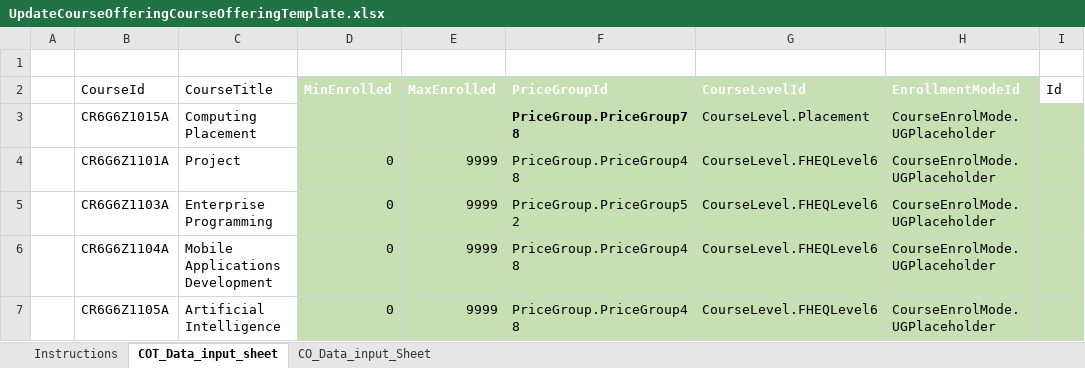
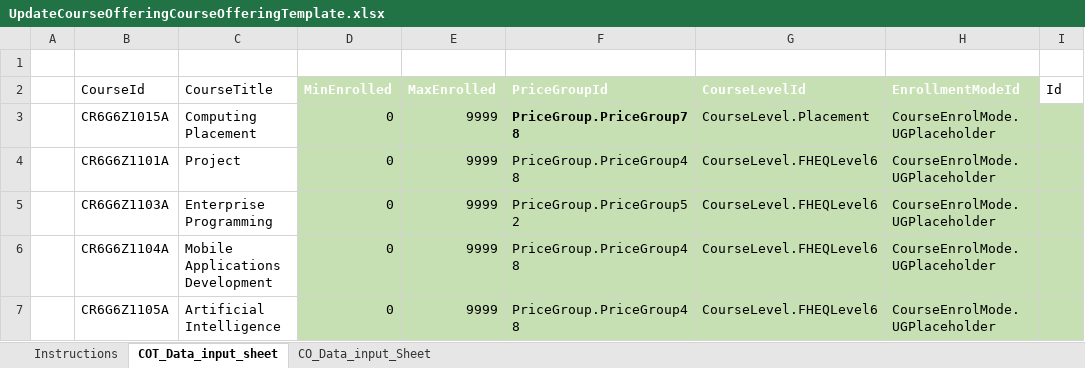
Before and after one commit to venkatrangala/ExcelUpload, an Excel workbook: UpdateCourseOfferingCourseOfferingTemplate.xlsx, sheet COT_Data_input_sheet, drawn as a sheet; only a part is shown; values as stored, in another font and other column widths than the file's, no borders; table styles not drawn; the diff names each change by its address in the sheet, - before the commit and + after, or states it on an @@ line.

Commit message:
Excel tweaks

```diff
--- a/UpdateCourseOfferingCourseOfferingTemplate.xlsx (sheet COT_Data_input_sheet)
+++ b/UpdateCourseOfferingCourseOfferingTemplate.xlsx (sheet COT_Data_input_sheet)
-D3 (MinEnrolled): (empty)
+D3 (MinEnrolled): 0
-E3 (MaxEnrolled): (empty)
+E3 (MaxEnrolled): 9999
```
Also changed, not shown: 1 other file.
